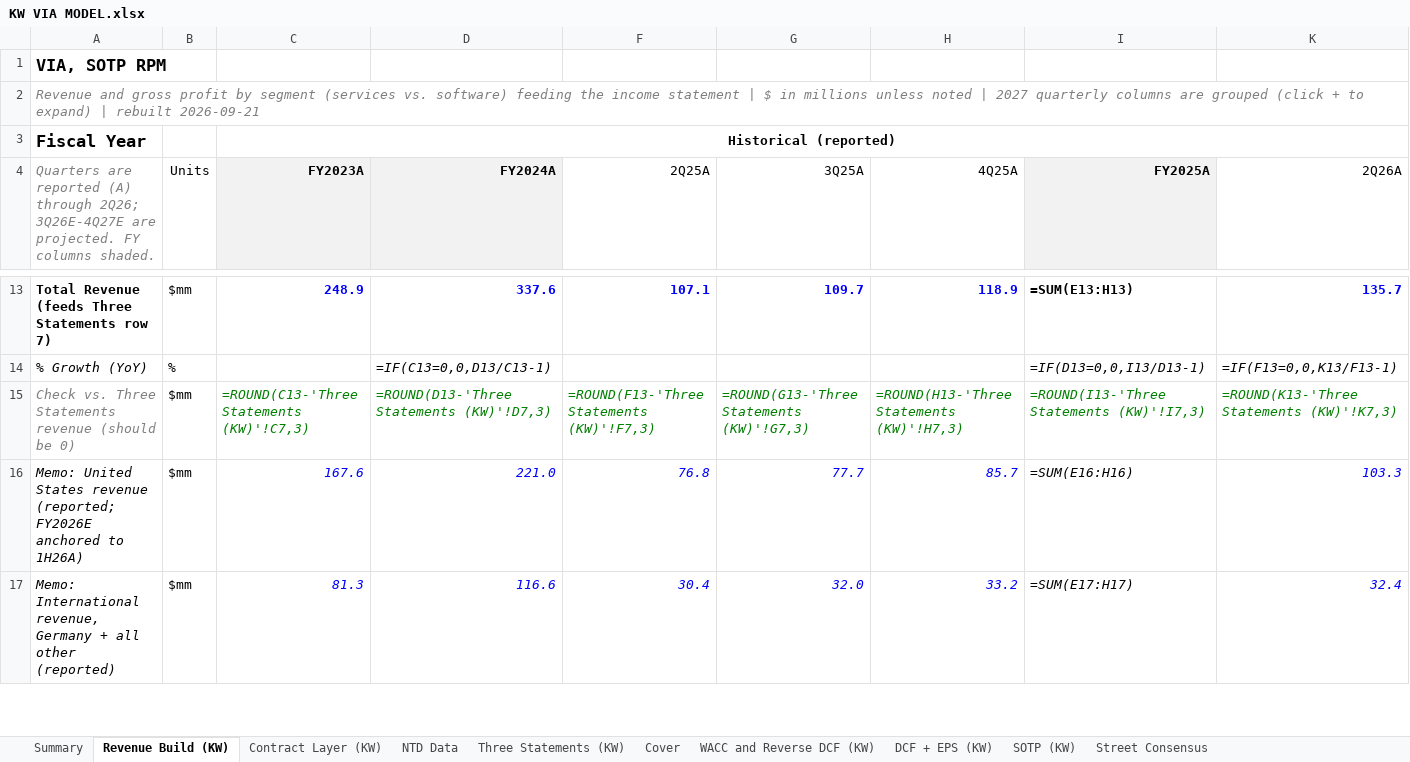
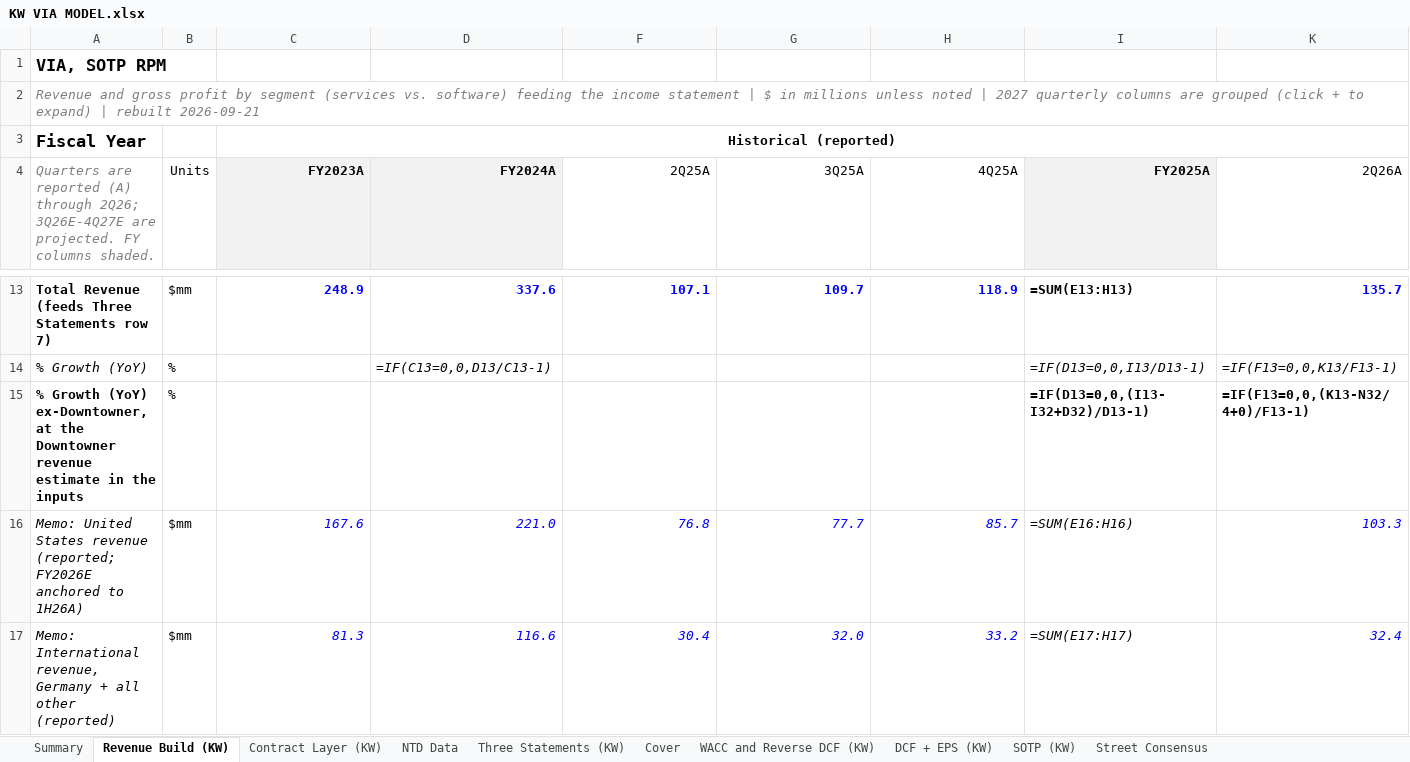
Before and after one commit to potpotman123/via-research, an Excel workbook: model/KW VIA MODEL.xlsx, sheet Revenue Build (KW), drawn as a sheet; only a part is shown, gaps mark what is left out; values as stored, in another font and other column widths than the file's, no borders; formulas without a stored value are shown as written; removed rows and columns are numbered as before the commit, all else as after; rows hold the shown columns only; the diff covers the shown part only; the diff names each change by its address in the sheet, - before the commit and + after, or states it on an @@ line.

```diff
--- a/model/KW VIA MODEL.xlsx (sheet Revenue Build (KW))
+++ b/model/KW VIA MODEL.xlsx (sheet Revenue Build (KW))
-row 15: Check vs. Three Statements revenue (should be 0) | $mm | =ROUND(C13-'Three Statements (KW)'!C7,3) | =ROUND(D13-'Three Statements (KW)'!D7,3) | =ROUND(F13-'Three Statements (KW)'!F7,3) | =ROUND(G13-'Three Statements (KW)'!G7,3) | =ROUND(H13-'Three Statements (KW)'!H7,3) | =ROUND(I13-'Three Statements (KW)'!I7,3) | =ROUND(K13-'Three Statements (KW)'!K7,3)
+row 15: % Growth (YoY) ex-Downtowner, at the Downtowner revenue estimate in the inputs | % |  |  |  |  |  | =IF(D13=0,0,(I13-I32+D32)/D13-1) | =IF(F13=0,0,(K13-N32/4+0)/F13-1)
```
Also changed, not shown: 22 edited cells elsewhere in this sheet, hidden cells, 1 other file.
